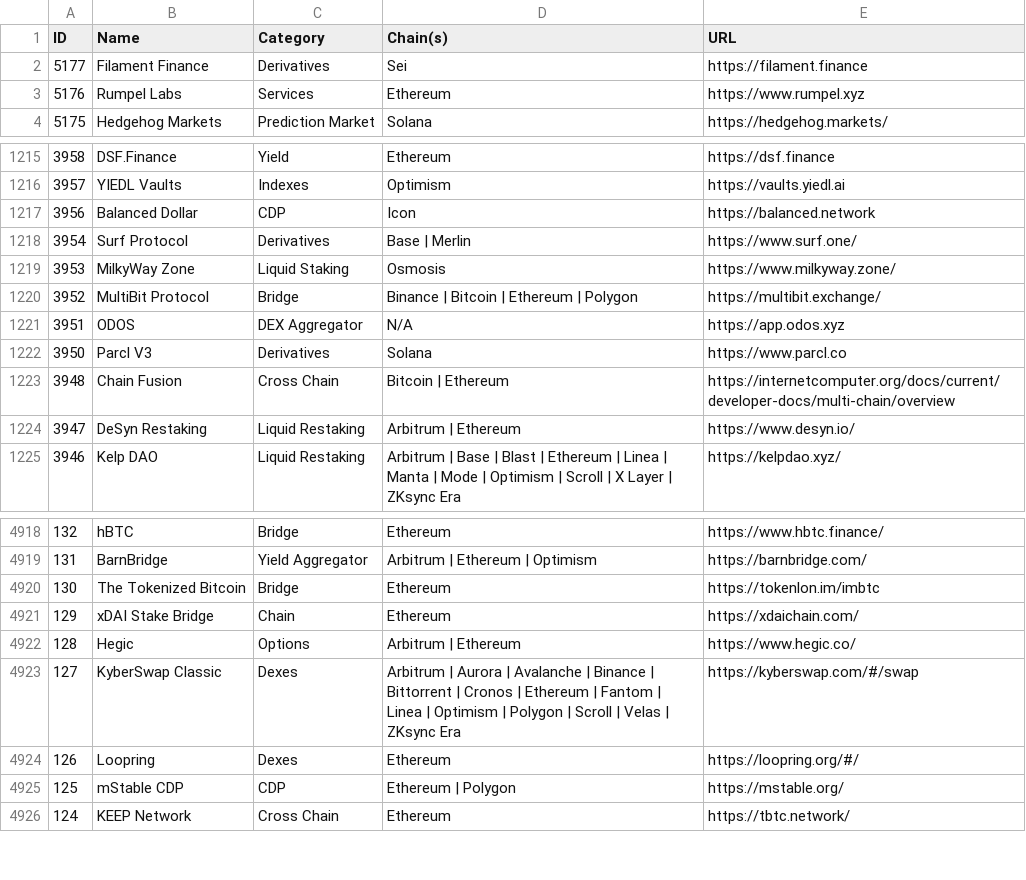
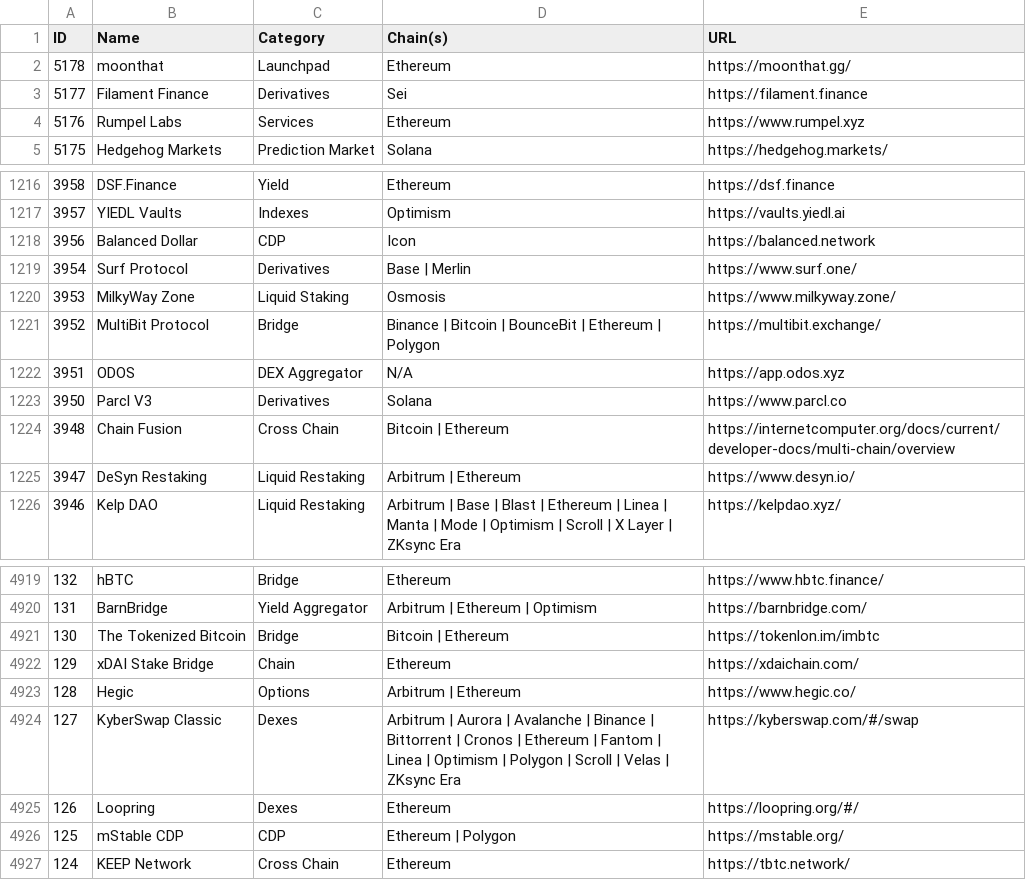
Before and after one commit to pmuens/defi-llama-watcher, a CSV file: data.csv, drawn as a sheet; only a part is shown, gaps mark what is left out.

Commit message:
Update data.csv

```diff
--- a/data.csv
+++ b/data.csv
@@ -1,2 +1,3 @@
 ID,Name,Category,Chain(s),URL
+5178,moonthat,Launchpad,Ethereum,https://moonthat.gg/
 5177,Filament Finance,Derivatives,Sei,https://filament.finance
@@ -1219,3 +1220,3 @@ ID,Name,Category,Chain(s),URL
 3953,MilkyWay Zone,Liquid Staking,Osmosis,https://www.milkyway.zone/
-3952,MultiBit Protocol,Bridge,Binance | Bitcoin | Ethereum | Polygon,https://multibit.exchange/
+3952,MultiBit Protocol,Bridge,Binance | Bitcoin | BounceBit | Ethereum | Polygon,https://multibit.exchange/
 3951,ODOS,DEX Aggregator,N/A,https://app.odos.xyz
@@ -4919,3 +4920,3 @@ ID,Name,Category,Chain(s),URL
 131,BarnBridge,Yield Aggregator,Arbitrum | Ethereum | Optimism,https://barnbridge.com/
-130,The Tokenized Bitcoin,Bridge,Ethereum,https://tokenlon.im/imbtc
+130,The Tokenized Bitcoin,Bridge,Bitcoin | Ethereum,https://tokenlon.im/imbtc
 129,xDAI Stake Bridge,Chain,Ethereum,https://xdaichain.com/
```
